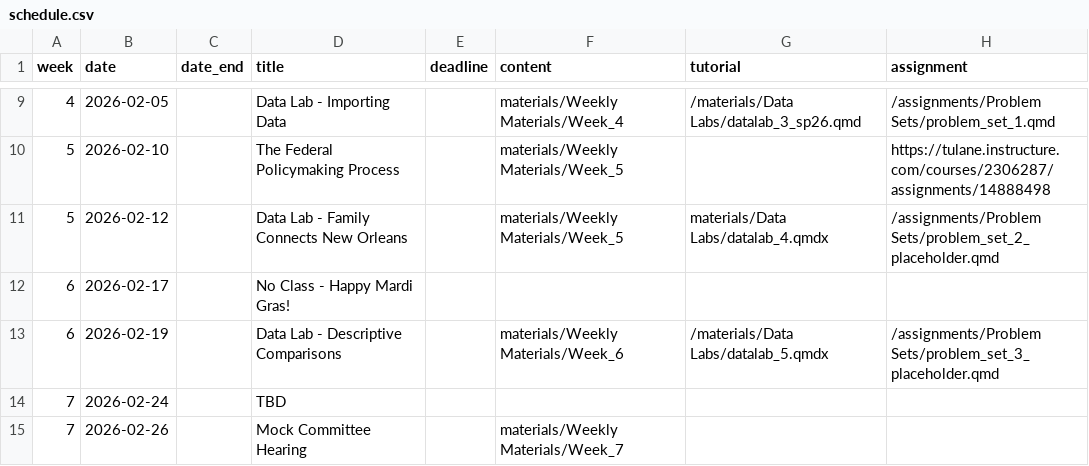
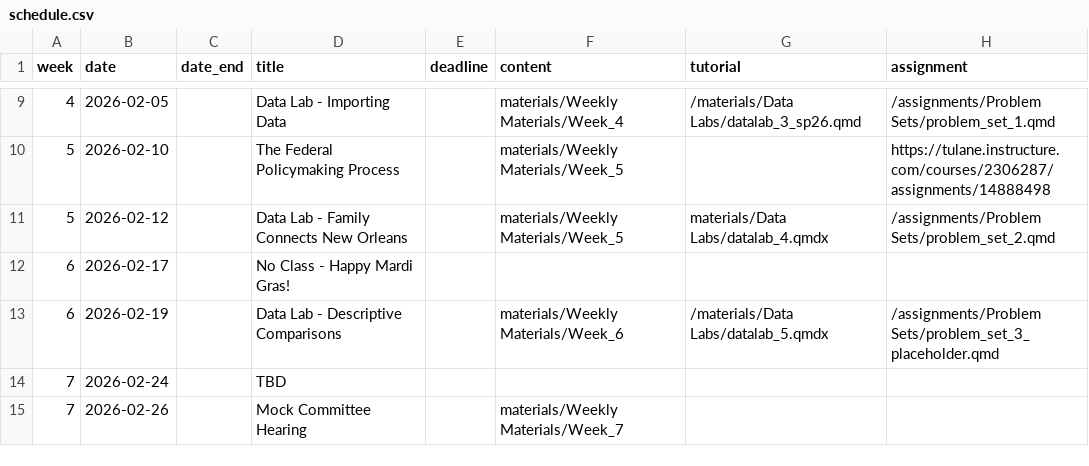
Before and after one commit to k-callison/hpam7660-sp24, a CSV file: data/schedule.csv, drawn as a sheet; only a part is shown, gaps mark what is left out.

Commit message:
Added Problem Set 2

```diff
--- a/data/schedule.csv
+++ b/data/schedule.csv
@@ -10,3 +10,3 @@ week,date,date_end,title,deadline,content,tutorial,assignment
 5,2026-02-10,,The Federal Policymaking Process,,"materials/Weekly Materials/Week_5",,https://tulane.instructure.com/courses/2306287/assignments/14888498
-5,2026-02-12,,Data Lab - Family Connects New Orleans,,"materials/Weekly Materials/Week_5","materials/Data Labs/datalab_4.qmdx","/assignments/Problem Sets/problem_set_2_placeholder.qmd"
+5,2026-02-12,,Data Lab - Family Connects New Orleans,,"materials/Weekly Materials/Week_5","materials/Data Labs/datalab_4.qmdx","/assignments/Problem Sets/problem_set_2.qmd"
 6,2026-02-17,,No Class - Happy Mardi Gras!,,,,
```
Also changed, not shown: 3 other files.
